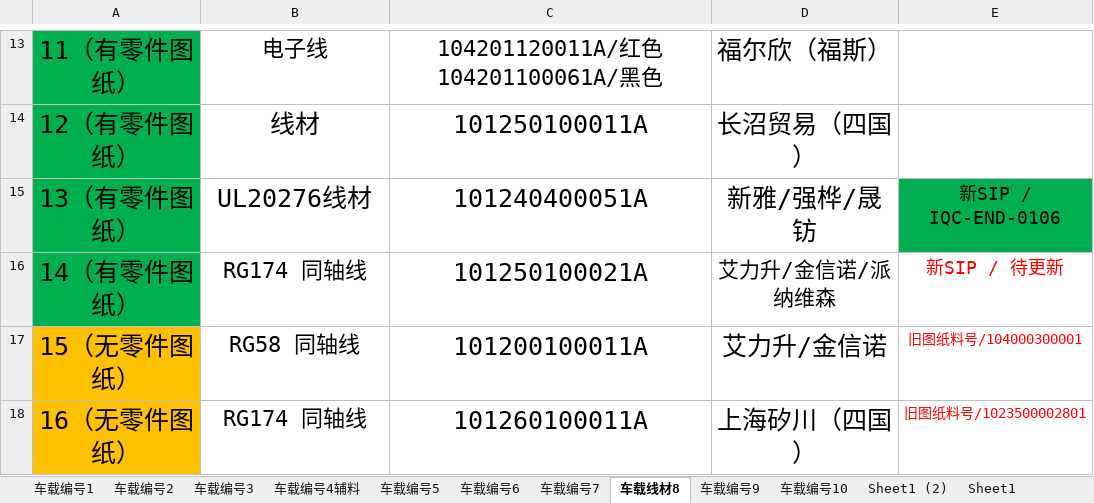
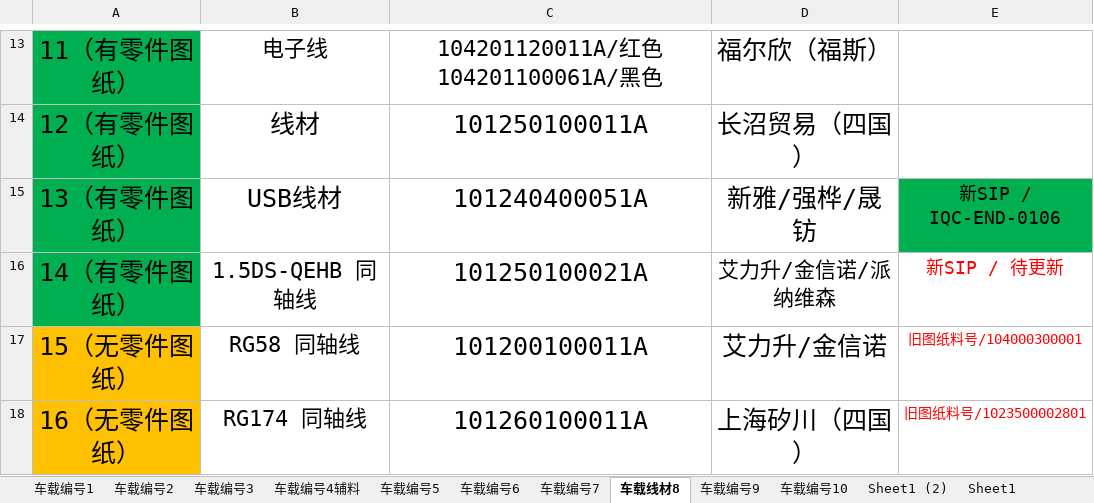
Before and after one commit to uiqc/uiqc.github.io, an Excel workbook: excel/汽车类图纸目录表.xlsx, sheet 车载线材8, drawn as a sheet; only a part is shown, gaps mark what is left out; values as stored, in another font and other column widths than the file's, no borders; the diff names each change by its address in the sheet, - before the commit and + after, or states it on an @@ line.

```diff
--- a/excel/汽车类图纸目录表.xlsx (sheet 车载线材8)
+++ b/excel/汽车类图纸目录表.xlsx (sheet 车载线材8)
-B15: UL20276线材
+B15: USB线材
-B16: RG174 同轴线
+B16: 1.5DS-QEHB 同轴线
```
Also changed, not shown: sheet 车载编号10, sheet 车载编号7, sheet 车载编号5, sheet 车载编号2.
